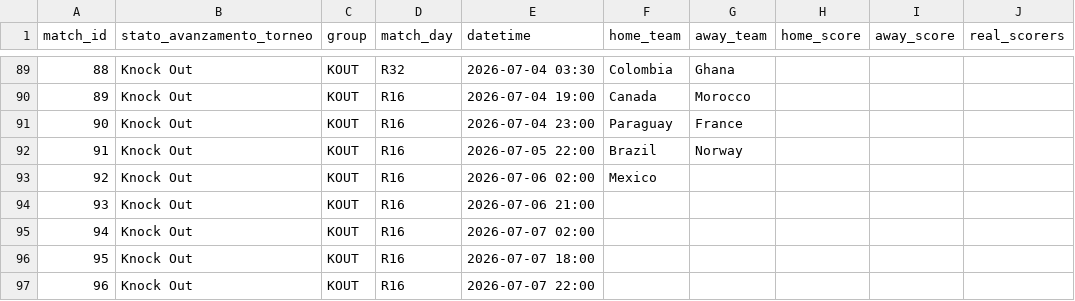
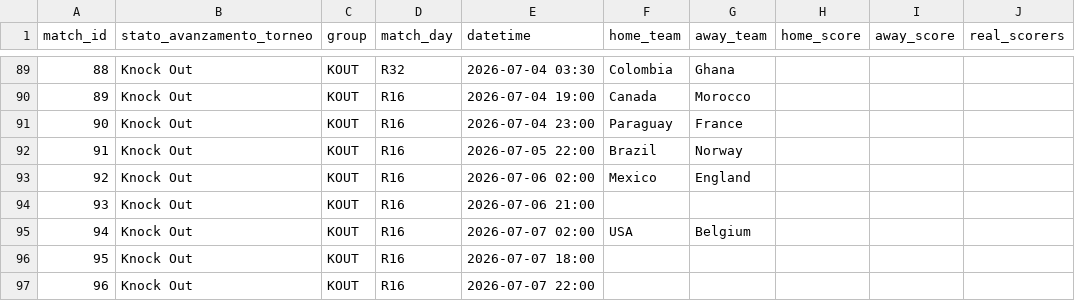
Before and after one commit to andreapoi/INNIAREBACK, a CSV file: data/matches.csv, drawn as a sheet; only a part is shown, gaps mark what is left out; the diff names each change by its address in the sheet, - before the commit and + after, or states it on an @@ line.

Commit message:
Update matches.csv

```diff
--- a/data/matches.csv
+++ b/data/matches.csv
-G93 (away_team): (empty)
+G93 (away_team): England
-F95 (home_team): (empty)
+F95 (home_team): USA
-G95 (away_team): (empty)
+G95 (away_team): Belgium
```
